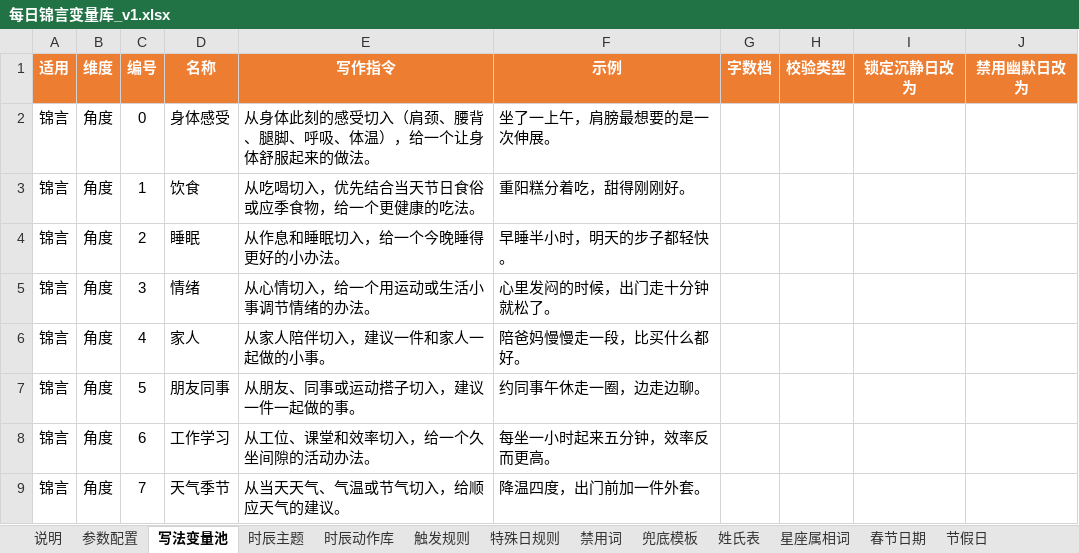
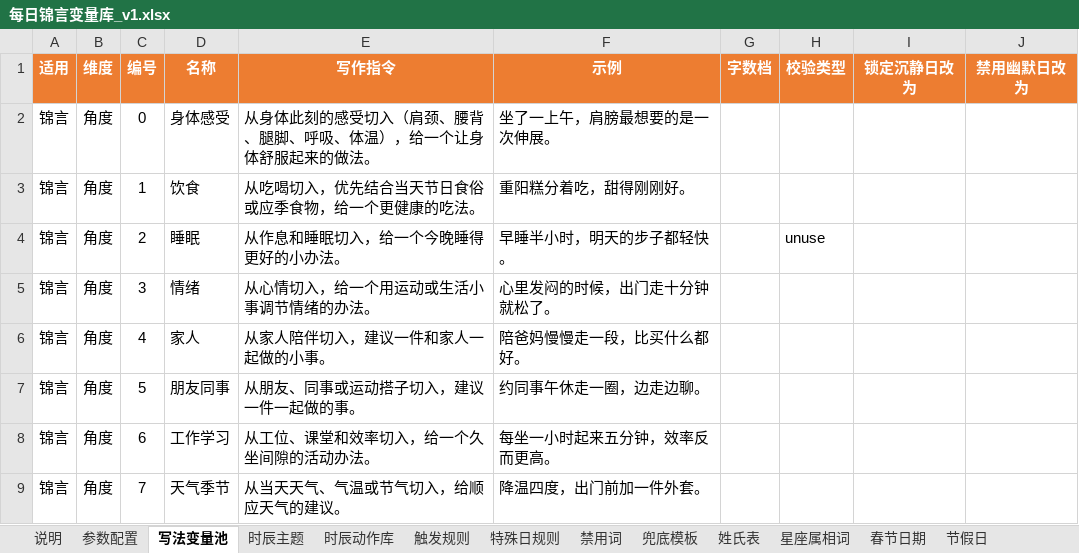
Before and after one commit to bambloo/xyxy-vue, an Excel workbook: server/res/每日锦言变量库_v1.xlsx, sheet 写法变量池, drawn as a sheet; only a part is shown; values as stored, in another font and other column widths than the file's, no borders; the diff names each change by its address in the sheet, - before the commit and + after, or states it on an @@ line.

Commit message:
config change

```diff
--- a/server/res/每日锦言变量库_v1.xlsx (sheet 写法变量池)
+++ b/server/res/每日锦言变量库_v1.xlsx (sheet 写法变量池)
-H4 (校验类型): (empty)
+H4 (校验类型): unuse
```
